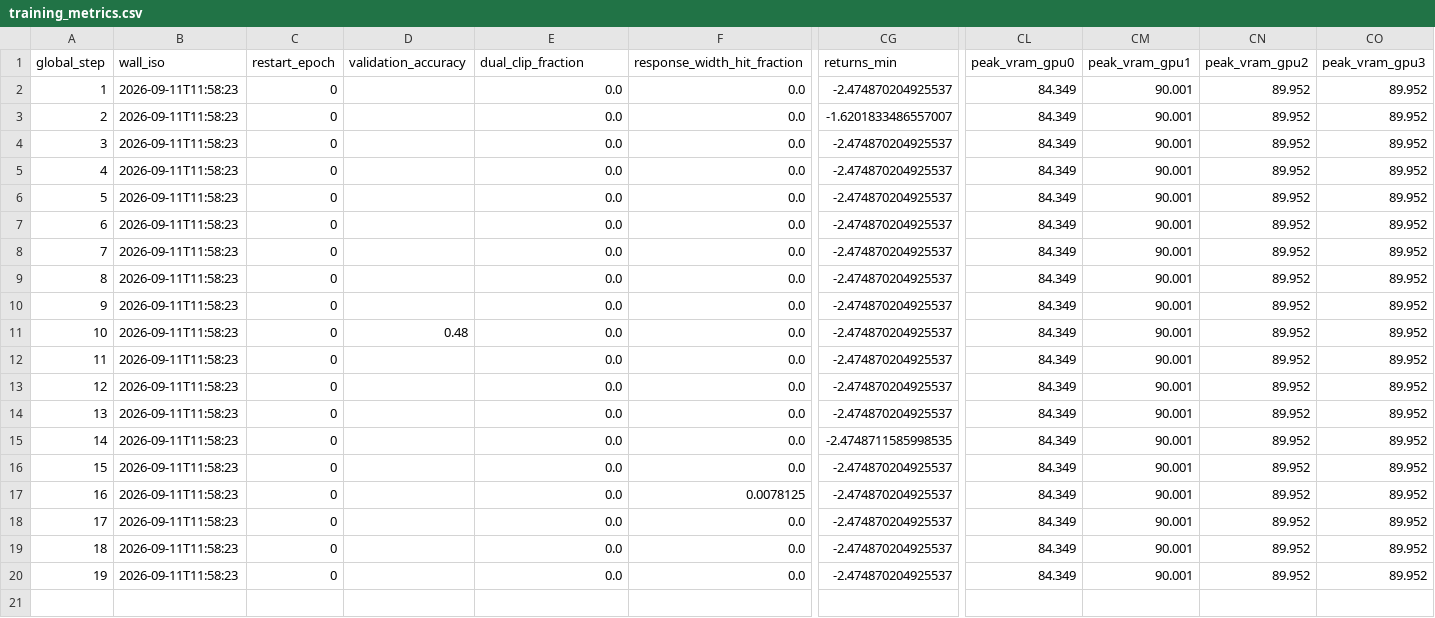
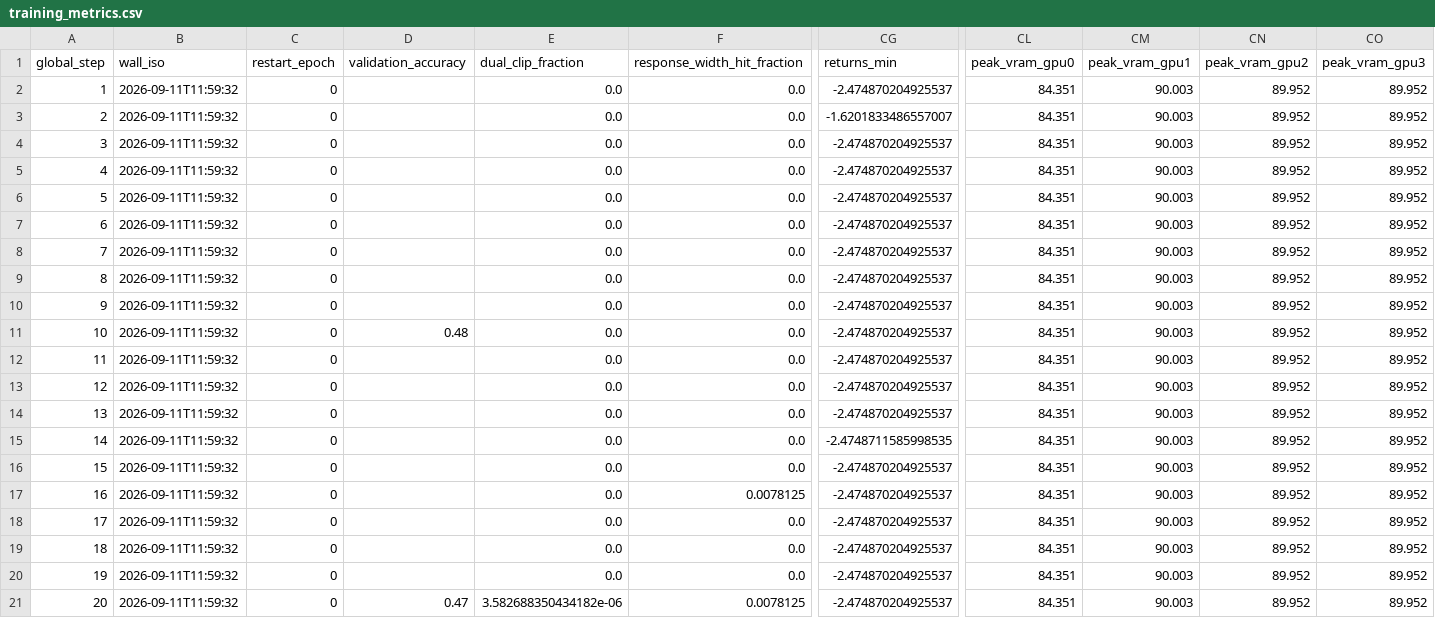
Before and after one commit to terrense/qwen3-8b-grpo-dapo-lab, a CSV file: experiments/M20_dapo/metrics/training_metrics.csv, drawn as a sheet; only a part is shown, gaps mark what is left out; rows hold the shown columns only; the diff names each change by its address in the sheet, - before the commit and + after, or states it on an @@ line.

```diff
--- a/experiments/M20_dapo/metrics/training_metrics.csv
+++ b/experiments/M20_dapo/metrics/training_metrics.csv
-B2:B20 (wall_iso): 2026-09-11T11:58:23
+B2:B20 (wall_iso): 2026-09-11T11:59:32
-CL2:CL20 (peak_vram_gpu0): 84.349
+CL2:CL20 (peak_vram_gpu0): 84.351
-CM2:CM20 (peak_vram_gpu1): 90.001
+CM2:CM20 (peak_vram_gpu1): 90.003
+row 21: 20 | 2026-09-11T11:59:32 | 0 | 0.47 | 3.582688350434182e-06 | 0.0078125 | -2.474870204925537 | 84.351 | 90.003 | 89.952 | 89.952
```
Also changed, not shown: 15 other files.
